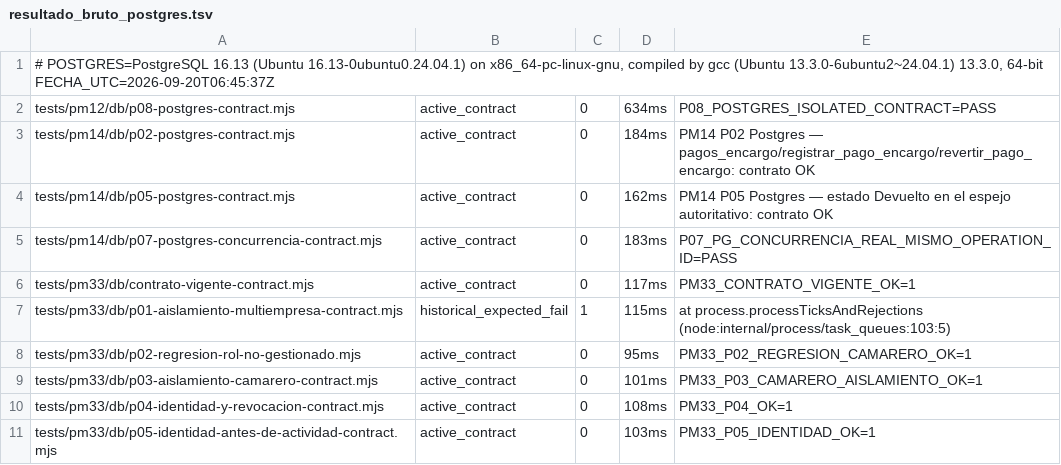
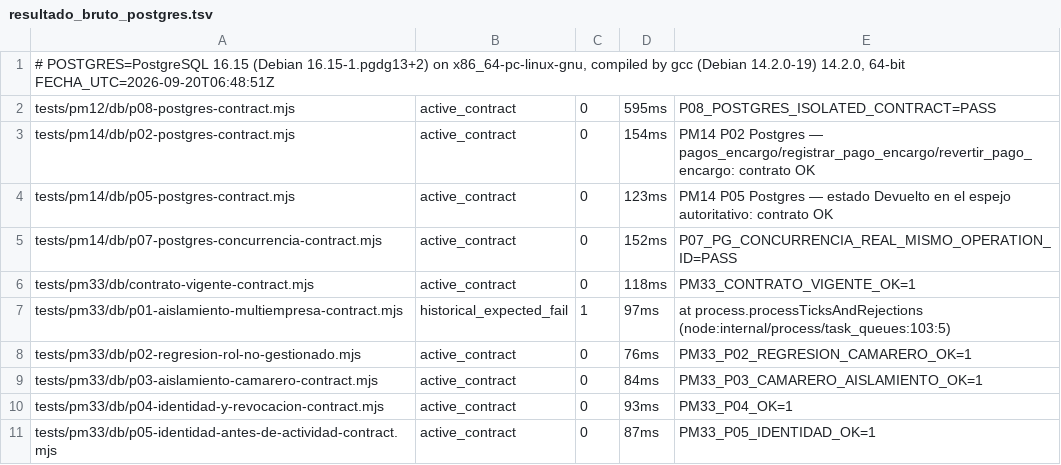
Before and after one commit to Plopezm1990/Almacen, a TSV file: cierre-proyecto-a/punto2/evidencia/resultado_bruto_postgres.tsv, drawn as a sheet.

```diff
--- a/cierre-proyecto-a/punto2/evidencia/resultado_bruto_postgres.tsv
+++ b/cierre-proyecto-a/punto2/evidencia/resultado_bruto_postgres.tsv
@@ -1,11 +1,11 @@
-# POSTGRES=PostgreSQL 16.13 (Ubuntu 16.13-0ubuntu0.24.04.1) on x86_64-pc-linux-gnu, compiled by gcc (Ubuntu 13.3.0-6ubuntu2~24.04.1) 13.3.0, 64-bit FECHA_UTC=2026-09-20T06:45:37Z
-tests/pm12/db/p08-postgres-contract.mjs	active_contract	0	634ms	P08_POSTGRES_ISOLATED_CONTRACT=PASS
-tests/pm14/db/p02-postgres-contract.mjs	active_contract	0	184ms	PM14 P02 Postgres — pagos_encargo/registrar_pago_encargo/revertir_pago_encargo: contrato OK
-tests/pm14/db/p05-postgres-contract.mjs	active_contract	0	162ms	PM14 P05 Postgres — estado Devuelto en el espejo autoritativo: contrato OK
-tests/pm14/db/p07-postgres-concurrencia-contract.mjs	active_contract	0	183ms	P07_PG_CONCURRENCIA_REAL_MISMO_OPERATION_ID=PASS
-tests/pm33/db/contrato-vigente-contract.mjs	active_contract	0	117ms	PM33_CONTRATO_VIGENTE_OK=1
-tests/pm33/db/p01-aislamiento-multiempresa-contract.mjs	historical_expected_fail	1	115ms	    at process.processTicksAndRejections (node:internal/process/task_queues:103:5)
-tests/pm33/db/p02-regresion-rol-no-gestionado.mjs	active_contract	0	95ms	PM33_P02_REGRESION_CAMARERO_OK=1
-tests/pm33/db/p03-aislamiento-camarero-contract.mjs	active_contract	0	101ms	PM33_P03_CAMARERO_AISLAMIENTO_OK=1
-tests/pm33/db/p04-identidad-y-revocacion-contract.mjs	active_contract	0	108ms	PM33_P04_OK=1
-tests/pm33/db/p05-identidad-antes-de-actividad-contract.mjs	active_contract	0	103ms	PM33_P05_IDENTIDAD_OK=1
+# POSTGRES=PostgreSQL 16.15 (Debian 16.15-1.pgdg13+2) on x86_64-pc-linux-gnu, compiled by gcc (Debian 14.2.0-19) 14.2.0, 64-bit FECHA_UTC=2026-09-20T06:48:51Z
+tests/pm12/db/p08-postgres-contract.mjs	active_contract	0	595ms	P08_POSTGRES_ISOLATED_CONTRACT=PASS
+tests/pm14/db/p02-postgres-contract.mjs	active_contract	0	154ms	PM14 P02 Postgres — pagos_encargo/registrar_pago_encargo/revertir_pago_encargo: contrato OK
+tests/pm14/db/p05-postgres-contract.mjs	active_contract	0	123ms	PM14 P05 Postgres — estado Devuelto en el espejo autoritativo: contrato OK
+tests/pm14/db/p07-postgres-concurrencia-contract.mjs	active_contract	0	152ms	P07_PG_CONCURRENCIA_REAL_MISMO_OPERATION_ID=PASS
+tests/pm33/db/contrato-vigente-contract.mjs	active_contract	0	118ms	PM33_CONTRATO_VIGENTE_OK=1
+tests/pm33/db/p01-aislamiento-multiempresa-contract.mjs	historical_expected_fail	1	97ms	    at process.processTicksAndRejections (node:internal/process/task_queues:103:5)
+tests/pm33/db/p02-regresion-rol-no-gestionado.mjs	active_contract	0	76ms	PM33_P02_REGRESION_CAMARERO_OK=1
+tests/pm33/db/p03-aislamiento-camarero-contract.mjs	active_contract	0	84ms	PM33_P03_CAMARERO_AISLAMIENTO_OK=1
+tests/pm33/db/p04-identidad-y-revocacion-contract.mjs	active_contract	0	93ms	PM33_P04_OK=1
+tests/pm33/db/p05-identidad-antes-de-actividad-contract.mjs	active_contract	0	87ms	PM33_P05_IDENTIDAD_OK=1
```
Also changed, not shown: cierre-proyecto-a/punto2/evidencia/resultado_bruto_no_db.tsv, 2 other files.
